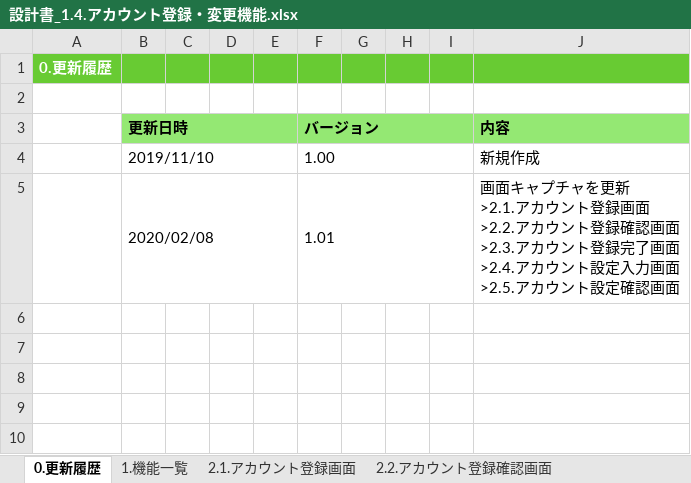
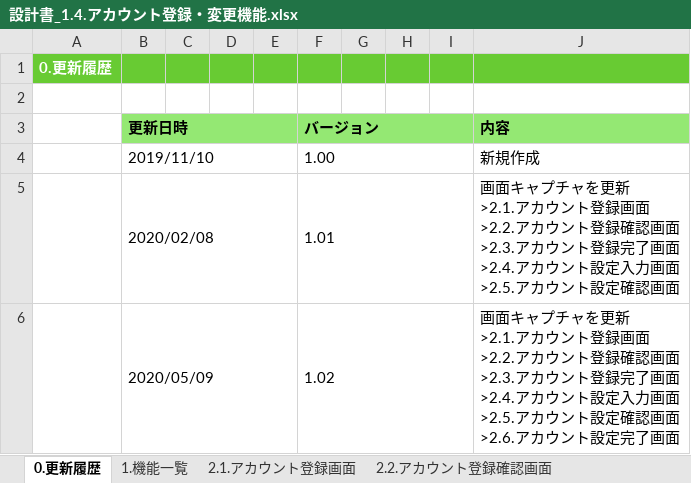
Before and after one commit to kohei-okazaki/work-3g, an Excel workbook: ha-resource/01_design/01_dashboard/設計書_1.4.アカウント登録・変更機能.xlsx, sheet 0.更新履歴, drawn as a sheet; values as stored, in another font and other column widths than the file's, no borders; ↵ is a line break in a cell; the diff names each change by its address in the sheet, - before the commit and + after, or states it on an @@ line.

```diff
--- a/ha-resource/01_design/01_dashboard/設計書_1.4.アカウント登録・変更機能.xlsx (sheet 0.更新履歴)
+++ b/ha-resource/01_design/01_dashboard/設計書_1.4.アカウント登録・変更機能.xlsx (sheet 0.更新履歴)
+row 6:  | 2020/05/09 |  |  |  | 1.02 |  |  |  | 画面キャプチャを更新 ↵ >2.1.アカウント登録画面 ↵ >2.2.アカウント登録確認画面 ↵ >2.3.アカウント登録完了画面 ↵ >2.4.アカウント設定入力画面 ↵ >2.5.アカウント設定確認画面 ↵ >2.6.アカウント設定完了画面
```
Also changed, not shown: sheet 2.4.アカウント設定入力画面, sheet 2.5.アカウント設定確認画面, sheet 2.1.アカウント登録画面, sheet 2.3.アカウント登録完了画面, sheet 2.6.アカウント設定完了画面, sheet 2.2.アカウント登録確認画面, other sheet tabs, formulas that keep their value, charts or pictures, ha-resource/01_design/01_dashboard/設計書_1.5.カロリー計算機能.xlsx.
